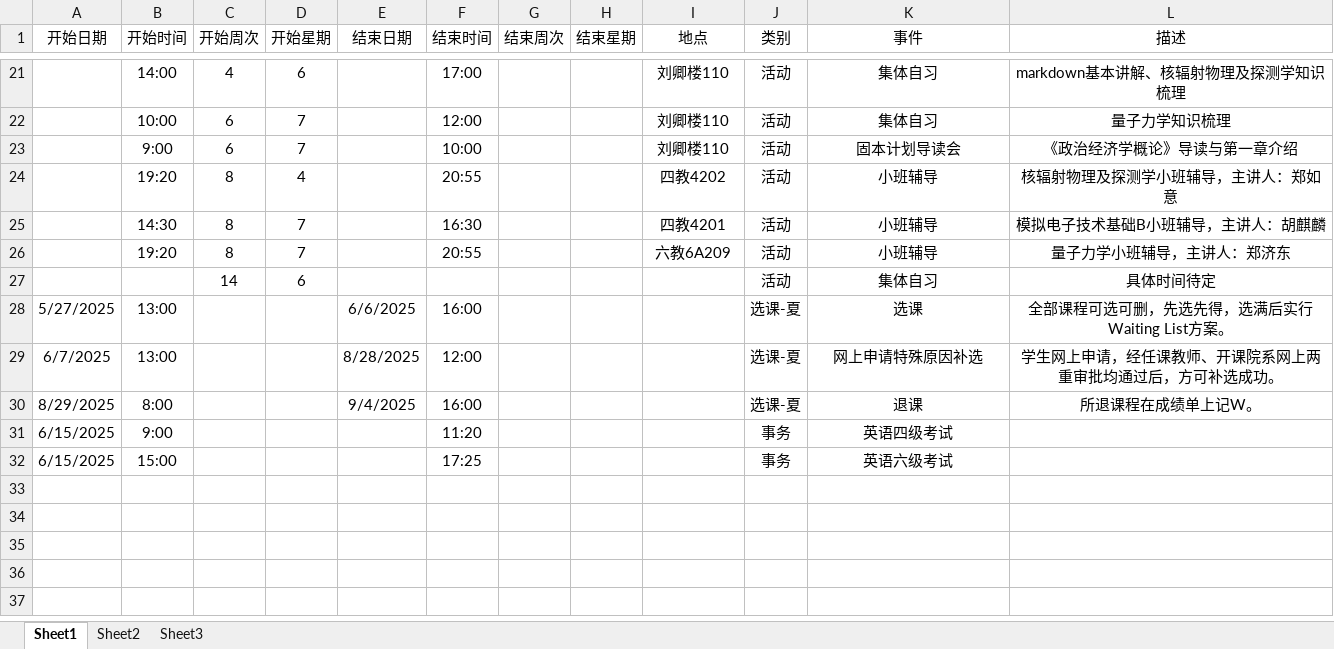
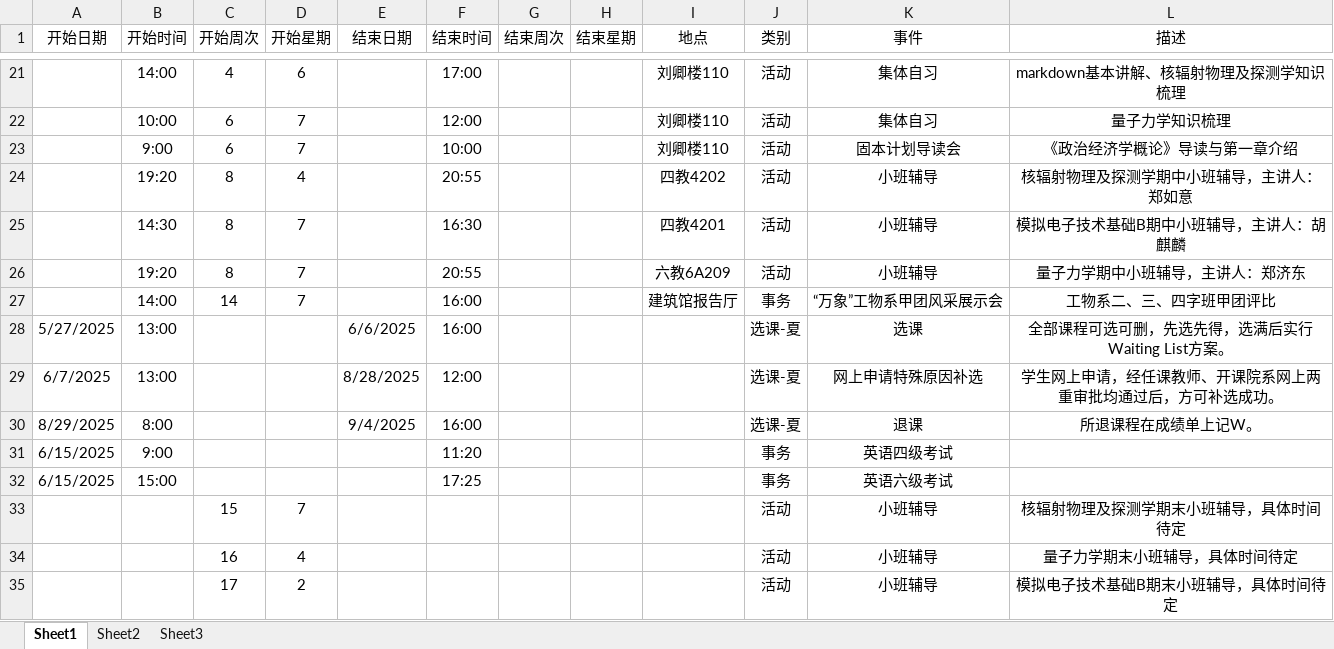
Before and after one commit to THUDEPN31/THUDEPN31.github.io, an Excel workbook: INDEX/schedule/Event.xlsx, sheet Sheet1, drawn as a sheet; only a part is shown, gaps mark what is left out; values as stored, in another font and other column widths than the file's, no borders; removed rows and columns are numbered as before the commit, all else as after; the diff names each change by its address in the sheet, - before the commit and + after, or states it on an @@ line.

```diff
--- a/INDEX/schedule/Event.xlsx (sheet Sheet1)
+++ b/INDEX/schedule/Event.xlsx (sheet Sheet1)
-L24 (描述): 核辐射物理及探测学小班辅导，主讲人：郑如意
+L24 (描述): 核辐射物理及探测学期中小班辅导，主讲人：郑如意
-L25 (描述): 模拟电子技术基础B小班辅导，主讲人：胡麒麟
+L25 (描述): 模拟电子技术基础B期中小班辅导，主讲人：胡麒麟
-L26 (描述): 量子力学小班辅导，主讲人：郑济东
+L26 (描述): 量子力学期中小班辅导，主讲人：郑济东
-row 27:  |  | 14 | 6 |  |  |  |  |  | 活动 | 集体自习 | 具体时间待定
+row 27:  | 14:00 | 14 | 7 |  | 16:00 |  |  | 建筑馆报告厅 | 事务 | “万象”工物系甲团风采展示会 | 工物系二、三、四字班甲团评比
+row 33:  |  | 15 | 7 |  |  |  |  |  | 活动 | 小班辅导 | 核辐射物理及探测学期末小班辅导，具体时间待定
+row 34:  |  | 16 | 4 |  |  |  |  |  | 活动 | 小班辅导 | 量子力学期末小班辅导，具体时间待定
+row 35:  |  | 17 | 2 |  |  |  |  |  | 活动 | 小班辅导 | 模拟电子技术基础B期末小班辅导，具体时间待定
```
Also changed, not shown: 1 other file.
